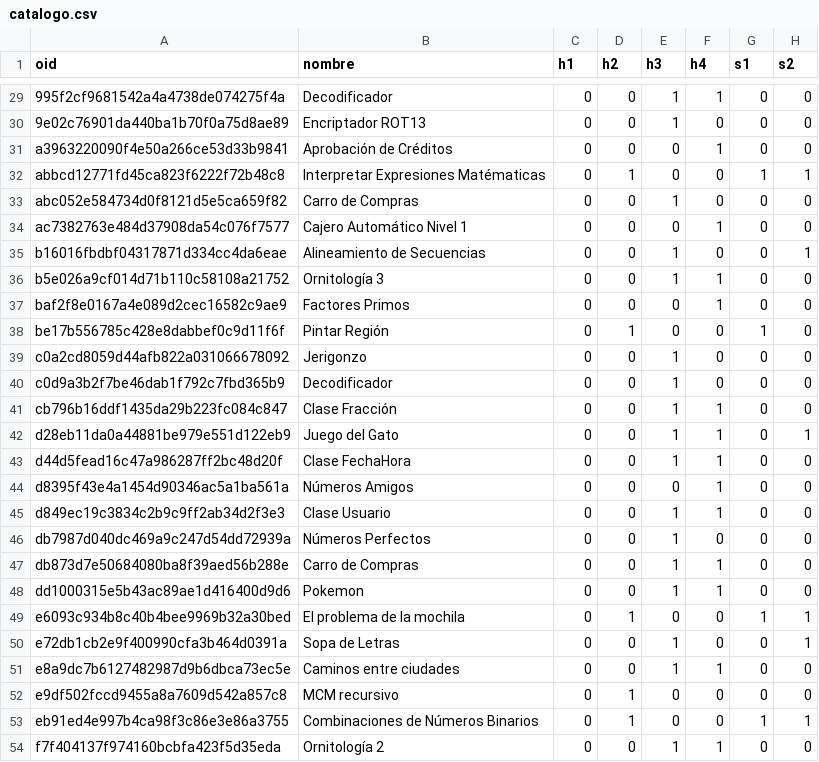
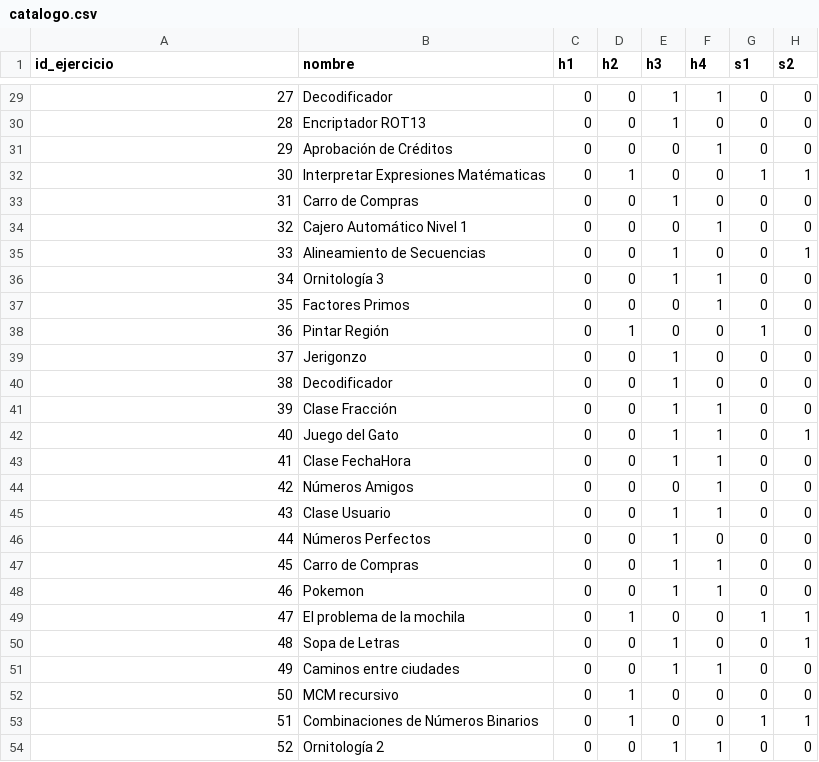
Before and after one commit to edgar-ramxs/RecSysUnab, a CSV file: data/cleaning/catalogo.csv, drawn as a sheet; only a part is shown, gaps mark what is left out; the diff covers the shown part only; the diff names each change by its address in the sheet, - before the commit and + after, or states it on an @@ line.

```diff
--- a/data/cleaning/catalogo.csv
+++ b/data/cleaning/catalogo.csv
-A1: oid
+A1: id_ejercicio
-A29 (id_ejercicio): 995f2cf9681542a4a4738de074275f4a
+A29 (id_ejercicio): 27
-A30 (id_ejercicio): 9e02c76901da440ba1b70f0a75d8ae89
+A30 (id_ejercicio): 28
-A31 (id_ejercicio): a3963220090f4e50a266ce53d33b9841
+A31 (id_ejercicio): 29
-A32 (id_ejercicio): abbcd12771fd45ca823f6222f72b48c8
+A32 (id_ejercicio): 30
-A33 (id_ejercicio): abc052e584734d0f8121d5e5ca659f82
+A33 (id_ejercicio): 31
-A34 (id_ejercicio): ac7382763e484d37908da54c076f7577
+A34 (id_ejercicio): 32
-A35 (id_ejercicio): b16016fbdbf04317871d334cc4da6eae
+A35 (id_ejercicio): 33
-A36 (id_ejercicio): b5e026a9cf014d71b110c58108a21752
+A36 (id_ejercicio): 34
-A37 (id_ejercicio): baf2f8e0167a4e089d2cec16582c9ae9
+A37 (id_ejercicio): 35
-A38 (id_ejercicio): be17b556785c428e8dabbef0c9d11f6f
+A38 (id_ejercicio): 36
-A39 (id_ejercicio): c0a2cd8059d44afb822a031066678092
+A39 (id_ejercicio): 37
-A40 (id_ejercicio): c0d9a3b2f7be46dab1f792c7fbd365b9
+A40 (id_ejercicio): 38
-A41 (id_ejercicio): cb796b16ddf1435da29b223fc084c847
+A41 (id_ejercicio): 39
-A42 (id_ejercicio): d28eb11da0a44881be979e551d122eb9
+A42 (id_ejercicio): 40
-A43 (id_ejercicio): d44d5fead16c47a986287ff2bc48d20f
+A43 (id_ejercicio): 41
-A44 (id_ejercicio): d8395f43e4a1454d90346ac5a1ba561a
+A44 (id_ejercicio): 42
-A45 (id_ejercicio): d849ec19c3834c2b9c9ff2ab34d2f3e3
+A45 (id_ejercicio): 43
-A46 (id_ejercicio): db7987d040dc469a9c247d54dd72939a
+A46 (id_ejercicio): 44
-A47 (id_ejercicio): db873d7e50684080ba8f39aed56b288e
+A47 (id_ejercicio): 45
-A48 (id_ejercicio): dd1000315e5b43ac89ae1d416400d9d6
+A48 (id_ejercicio): 46
-A49 (id_ejercicio): e6093c934b8c40b4bee9969b32a30bed
+A49 (id_ejercicio): 47
-A50 (id_ejercicio): e72db1cb2e9f400990cfa3b464d0391a
+A50 (id_ejercicio): 48
-A51 (id_ejercicio): e8a9dc7b6127482987d9b6dbca73ec5e
+A51 (id_ejercicio): 49
-A52 (id_ejercicio): e9df502fccd9455a8a7609d542a857c8
+A52 (id_ejercicio): 50
-A53 (id_ejercicio): eb91ed4e997b4ca98f3c86e3e86a3755
+A53 (id_ejercicio): 51
-A54 (id_ejercicio): f7f404137f974160bcbfa423f5d35eda
+A54 (id_ejercicio): 52
```
Also changed, not shown: 27 edited cells elsewhere in this file, data/cleaning/dataset.csv, data/cleaning/dataset_rechazadas.csv, 12 other files.
